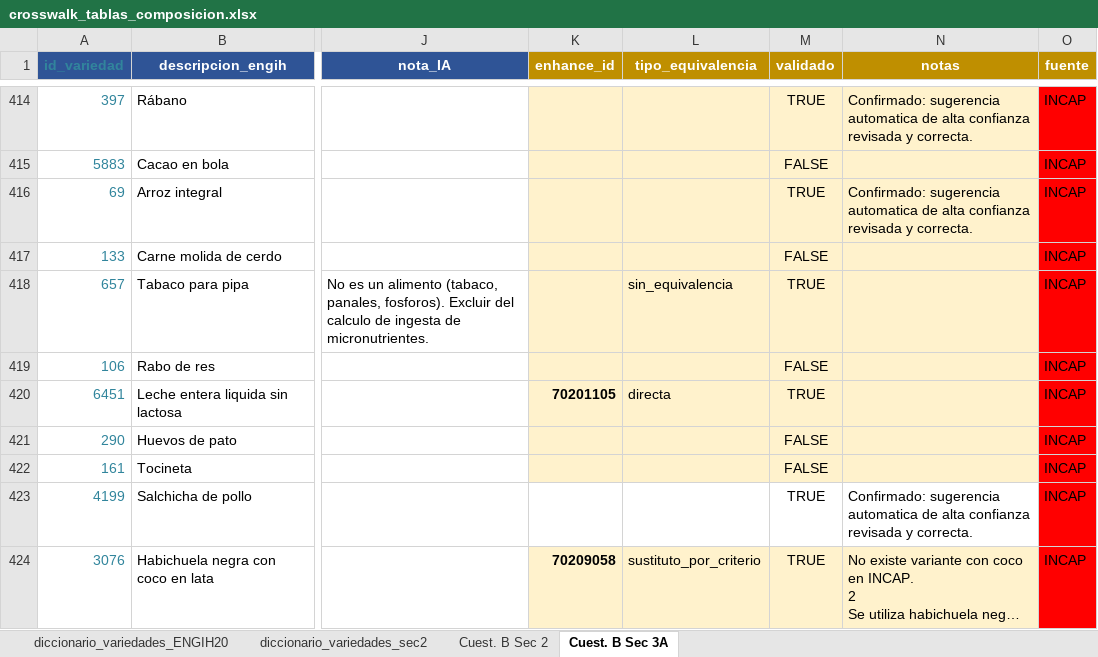
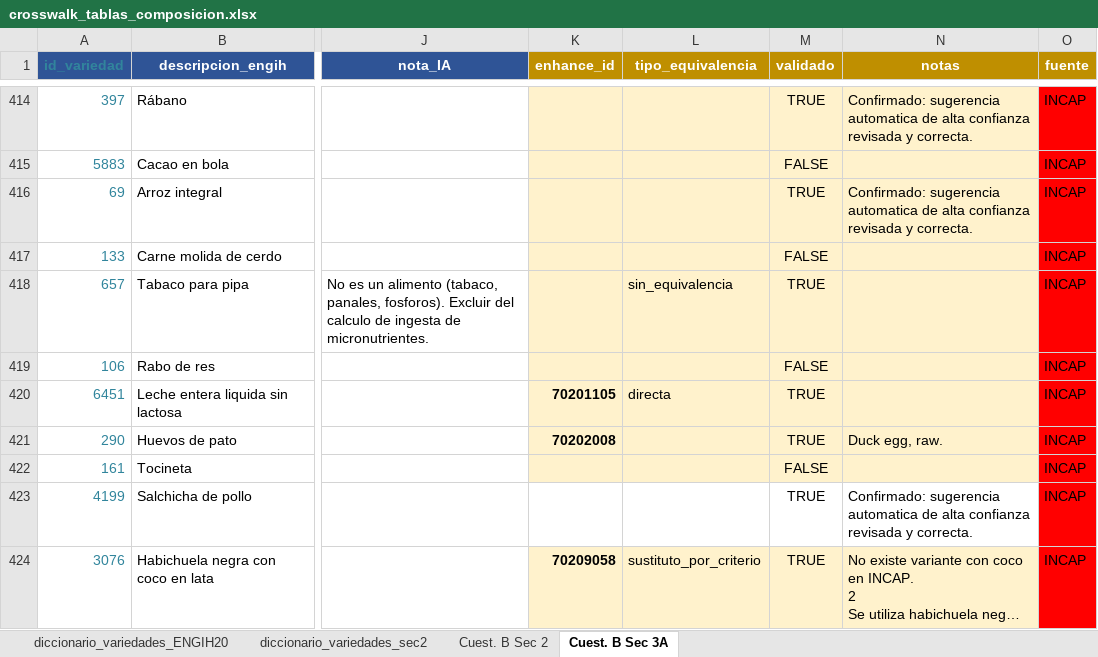
Before and after one commit to maicel1978/analisis_ENGIH2018, an Excel workbook: data/raw/crosswalk_tablas_composicion.xlsx, sheet Cuest. B Sec 3A, drawn as a sheet; only a part is shown, gaps mark what is left out; long unchanged cells end in …; values as stored, in another font and other column widths than the file's, no borders; conditional formats not drawn; the diff covers the shown part only; the diff names each change by its address in the sheet, - before the commit and + after, or states it on an @@ line.

```diff
--- a/data/raw/crosswalk_tablas_composicion.xlsx (sheet Cuest. B Sec 3A)
+++ b/data/raw/crosswalk_tablas_composicion.xlsx (sheet Cuest. B Sec 3A)
-K421 (enhance_id): (empty)
+K421 (enhance_id): 70202008
-M421 (validado): FALSE
+M421 (validado): TRUE
-N421 (notas): (empty)
+N421 (notas): Duck egg, raw.
```
Also changed, not shown: 1 removed row and 35 edited cells elsewhere in this sheet, 1 other file.
